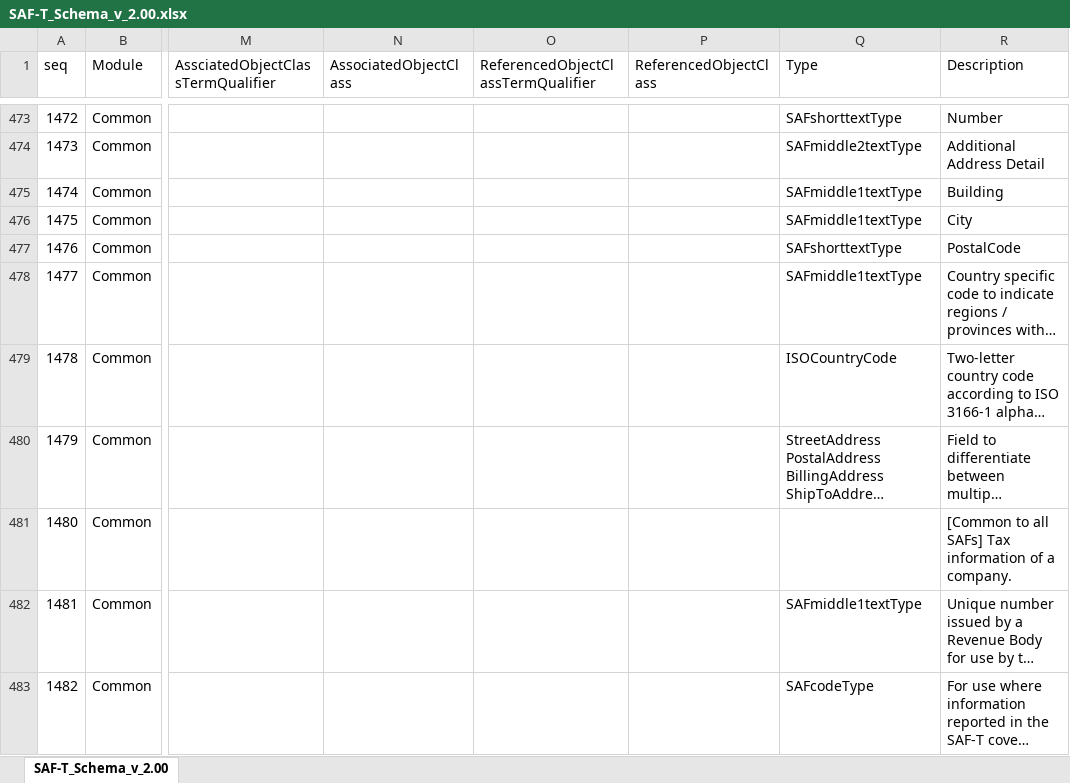
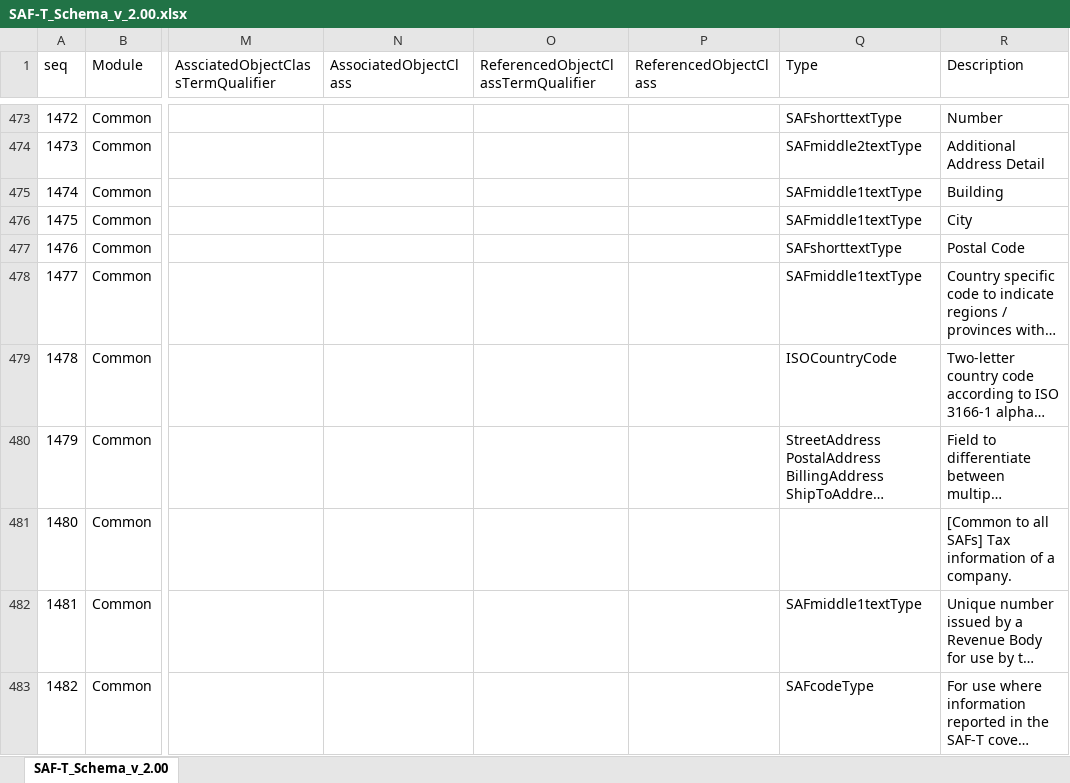
Before and after one commit to pontsoleil/Standard_Formats, an Excel workbook: data/SAF-T/SAF-T_Schema_v_2.00.xlsx, sheet SAF-T_Schema_v_2.00, drawn as a sheet; only a part is shown, gaps mark what is left out; long unchanged cells end in …; values as stored, in another font and other column widths than the file's, no borders; conditional formats not drawn; the diff names each change by its address in the sheet, - before the commit and + after, or states it on an @@ line.

```diff
--- a/data/SAF-T/SAF-T_Schema_v_2.00.xlsx (sheet SAF-T_Schema_v_2.00)
+++ b/data/SAF-T/SAF-T_Schema_v_2.00.xlsx (sheet SAF-T_Schema_v_2.00)
-R477 (Description): PostalCode
+R477 (Description): Postal Code
```
Also changed, not shown: 1 other file.
